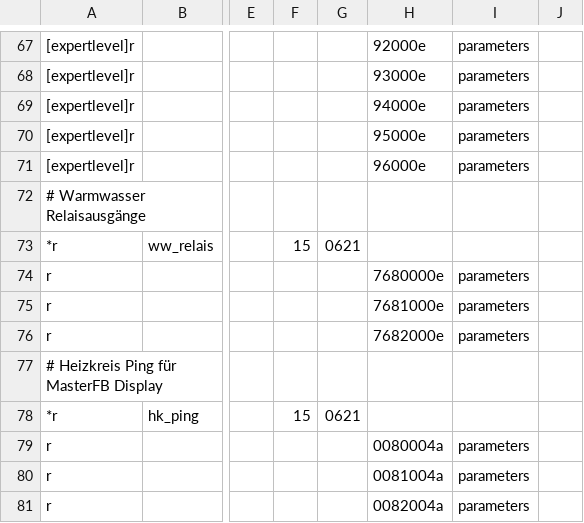
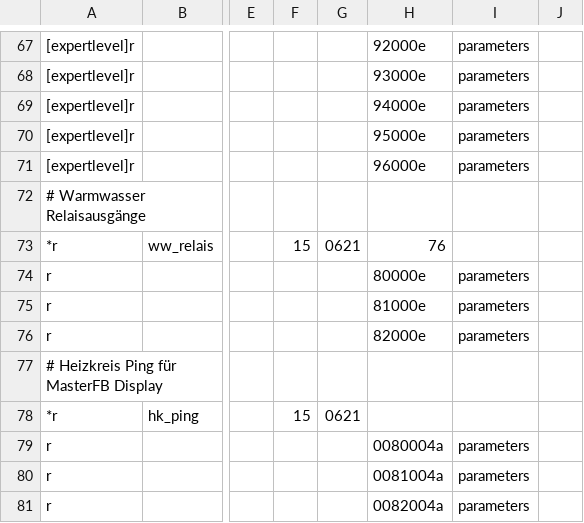
Before and after one commit to Freneato/ebusd-configuration, a CSV file: ebusd-2.1.x/de/bartl_tem/bartl.csv, drawn as a sheet; only a part is shown, gaps mark what is left out; the diff names each change by its address in the sheet, - before the commit and + after, or states it on an @@ line.

```diff
--- a/ebusd-2.1.x/de/bartl_tem/bartl.csv
+++ b/ebusd-2.1.x/de/bartl_tem/bartl.csv
-H73: (empty)
+H73: 76
-H74: 7680000e
+H74: 80000e
-H75: 7681000e
+H75: 81000e
-H76: 7682000e
+H76: 82000e
```
Also changed, not shown: 1 other file.
